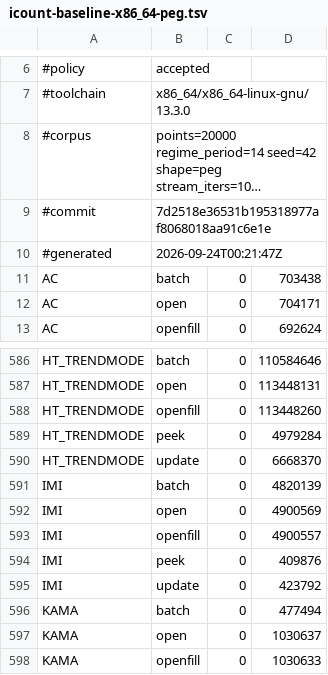
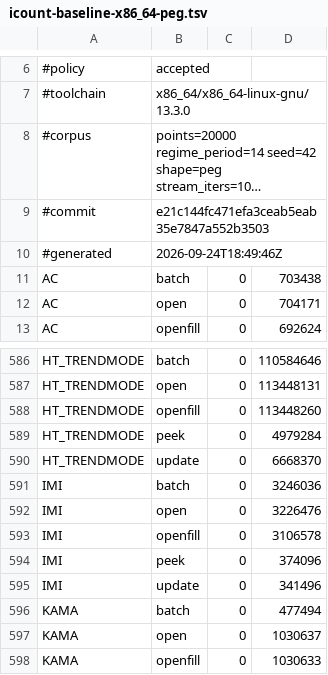
Before and after one commit to TA-Lib/ta-lib, a TSV file: .github/perf/icount-baseline-x86_64-peg.tsv, drawn as a sheet; only a part is shown, gaps mark what is left out; long unchanged cells end in …; the diff names each change by its address in the sheet, - before the commit and + after, or states it on an @@ line.

Commit message:
perf: IMI's instruction-count baseline follows #440
Measured on e21c144fc with `scripts/bench_icount.py --accept=IMI`, on both
shapes. Only IMI's rows move, 15-39% down; every other row keeps its count.

```diff
--- a/.github/perf/icount-baseline-x86_64-peg.tsv
+++ b/.github/perf/icount-baseline-x86_64-peg.tsv
-B9: 7d2518e36531b195318977af8068018aa91c6e1e
+B9: e21c144fc471efa3ceab5eab35e7847a552b3503
-B10: 2026-09-24T00:21:47Z
+B10: 2026-09-24T18:49:46Z
-D591: 4820139
+D591: 3246036
-D592: 4900569
+D592: 3226476
-D593: 4900557
+D593: 3106578
-D594: 409876
+D594: 374096
-D595: 423792
+D595: 341496
```
Also changed, not shown: .github/perf/icount-baseline-x86_64.tsv.
